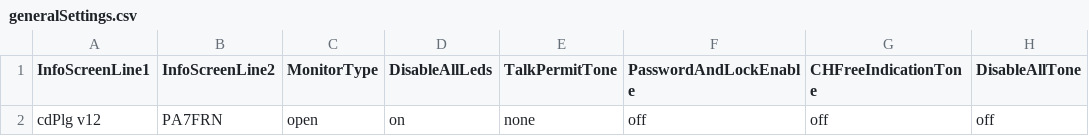
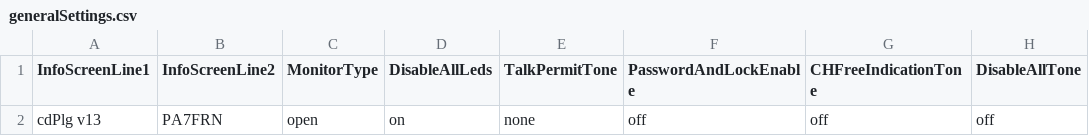
Before and after one commit to PA7FRN/md390_pa7frn, a CSV file: generalSettings.csv, drawn as a sheet; only a part is shown; the diff names each change by its address in the sheet, - before the commit and + after, or states it on an @@ line.

```diff
--- a/generalSettings.csv
+++ b/generalSettings.csv
-A2 (InfoScreenLine1): cdPlg v12
+A2 (InfoScreenLine1): cdPlg v13
```
Also changed, not shown: channels.csv, scanList.csv, 2 other files.
